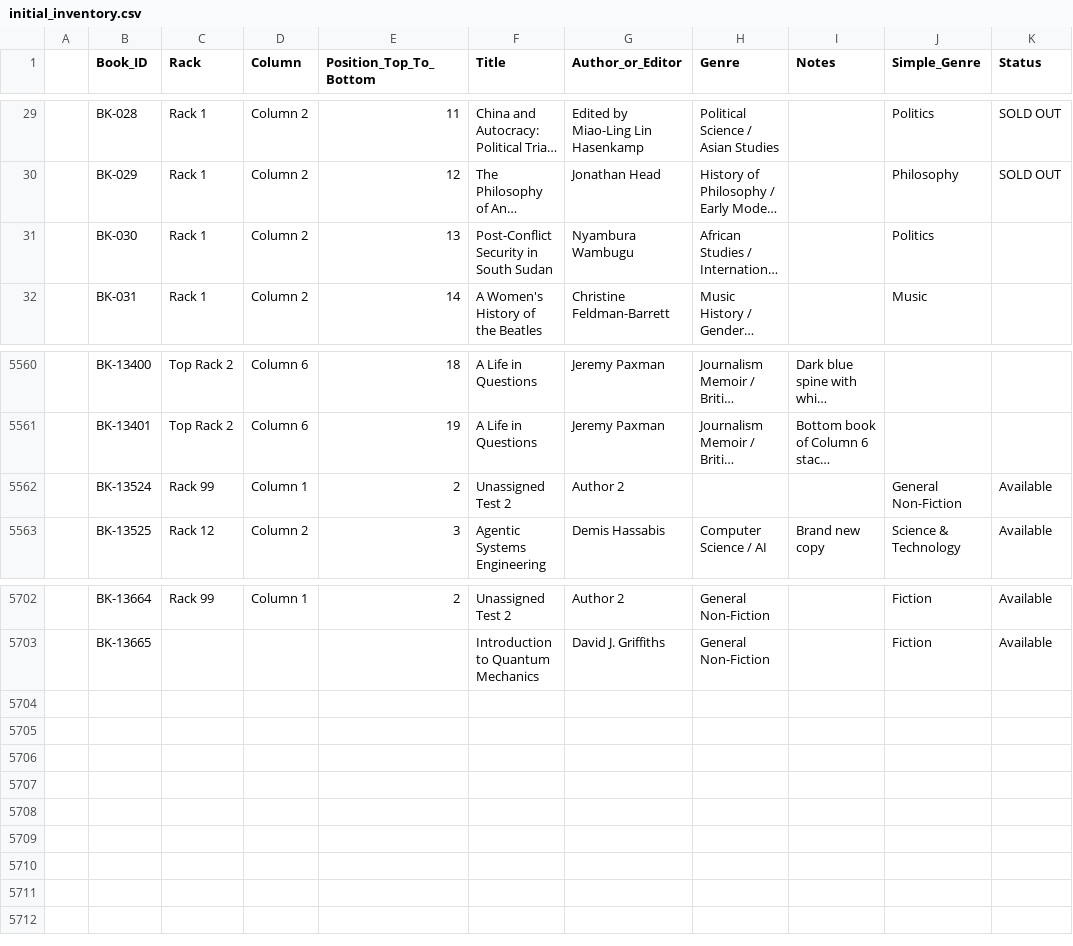
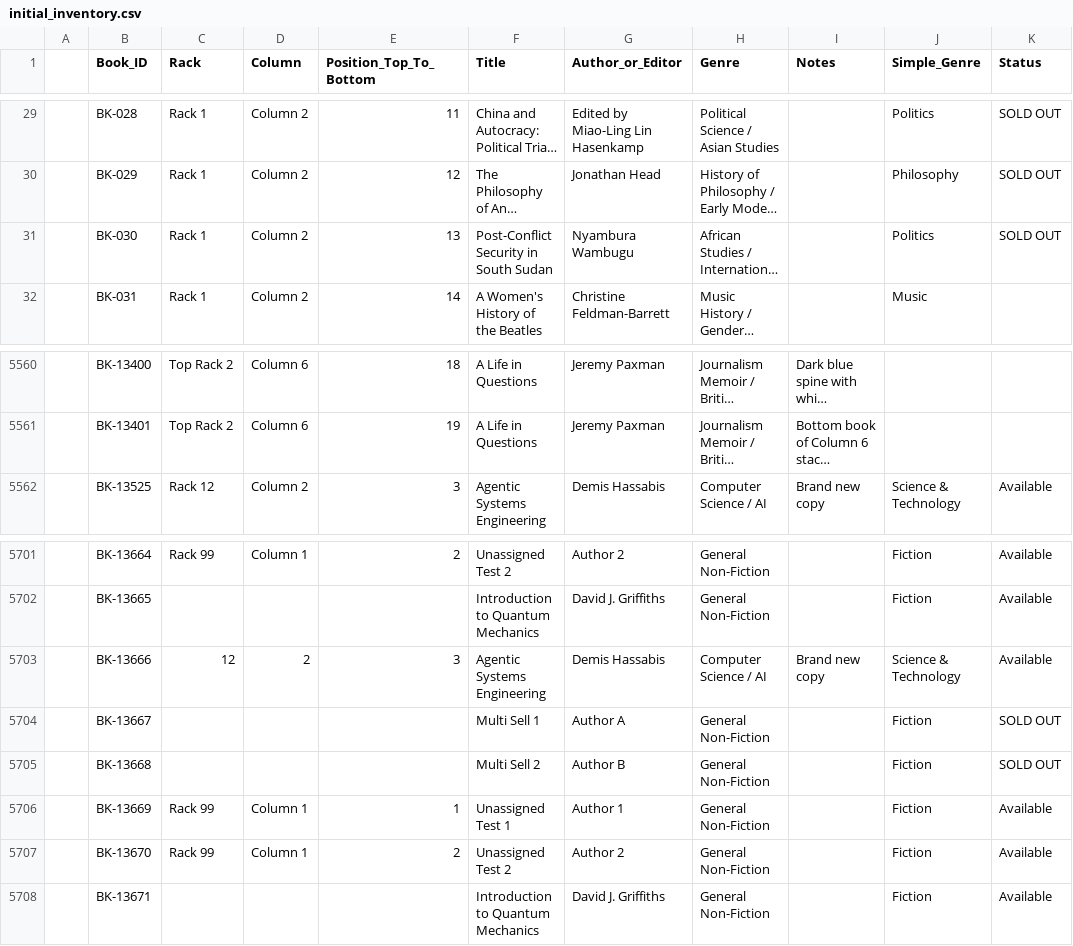
Before and after one commit to vakhil/bookmark-bookstore, a CSV file: initial_inventory.csv, drawn as a sheet; only a part is shown, gaps mark what is left out; long unchanged cells end in …; removed rows and columns are numbered as before the commit, all else as after; the diff names each change by its address in the sheet, - before the commit and + after, or states it on an @@ line.

```diff
--- a/initial_inventory.csv
+++ b/initial_inventory.csv
-K31 (Status): (empty)
+K31 (Status): SOLD OUT
-row 5562:  | BK-13524 | Rack 99 | Column 1 | 2 | Unassigned Test 2 | Author 2 |  |  | General Non-Fiction | Available
+row 5703:  | BK-13666 | 12 | 2 | 3 | Agentic Systems Engineering | Demis Hassabis | Computer Science / AI | Brand new copy | Science & Technology | Available
+row 5704:  | BK-13667 |  |  |  | Multi Sell 1 | Author A | General Non-Fiction |  | Fiction | SOLD OUT
+row 5705:  | BK-13668 |  |  |  | Multi Sell 2 | Author B | General Non-Fiction |  | Fiction | SOLD OUT
+row 5706:  | BK-13669 | Rack 99 | Column 1 | 1 | Unassigned Test 1 | Author 1 | General Non-Fiction |  | Fiction | Available
+row 5707:  | BK-13670 | Rack 99 | Column 1 | 2 | Unassigned Test 2 | Author 2 | General Non-Fiction |  | Fiction | Available
+row 5708:  | BK-13671 |  |  |  | Introduction to Quantum Mechanics | David J. Griffiths | General Non-Fiction |  | Fiction | Available
```
Also changed, not shown: 7 other files.
